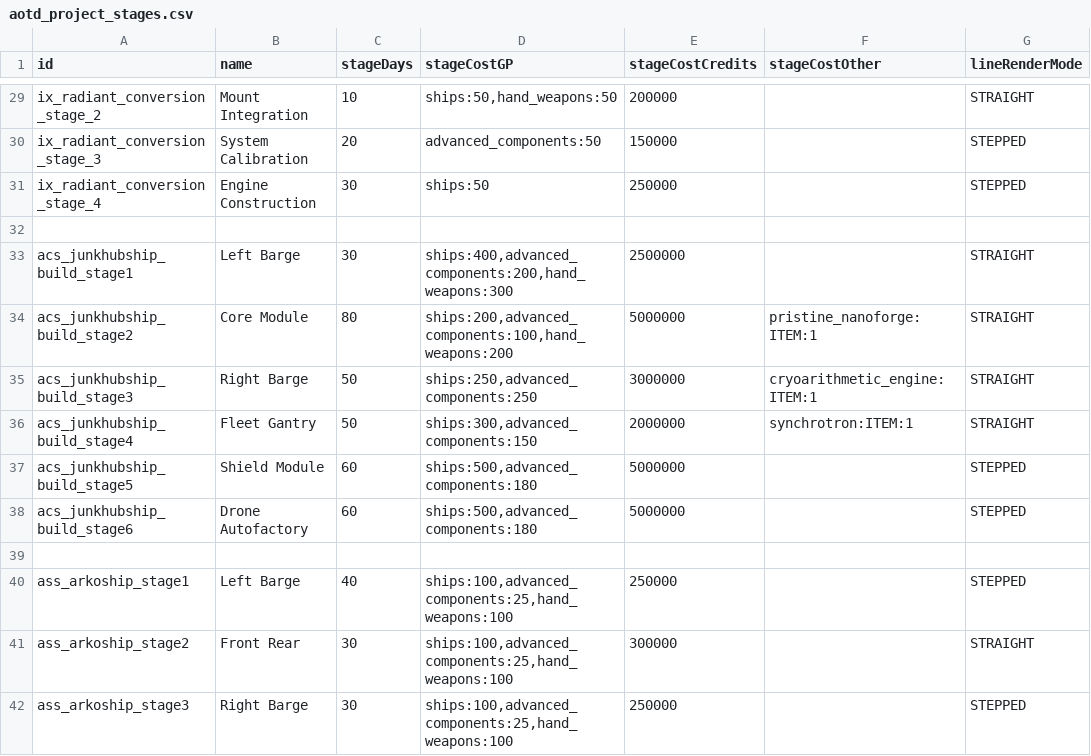
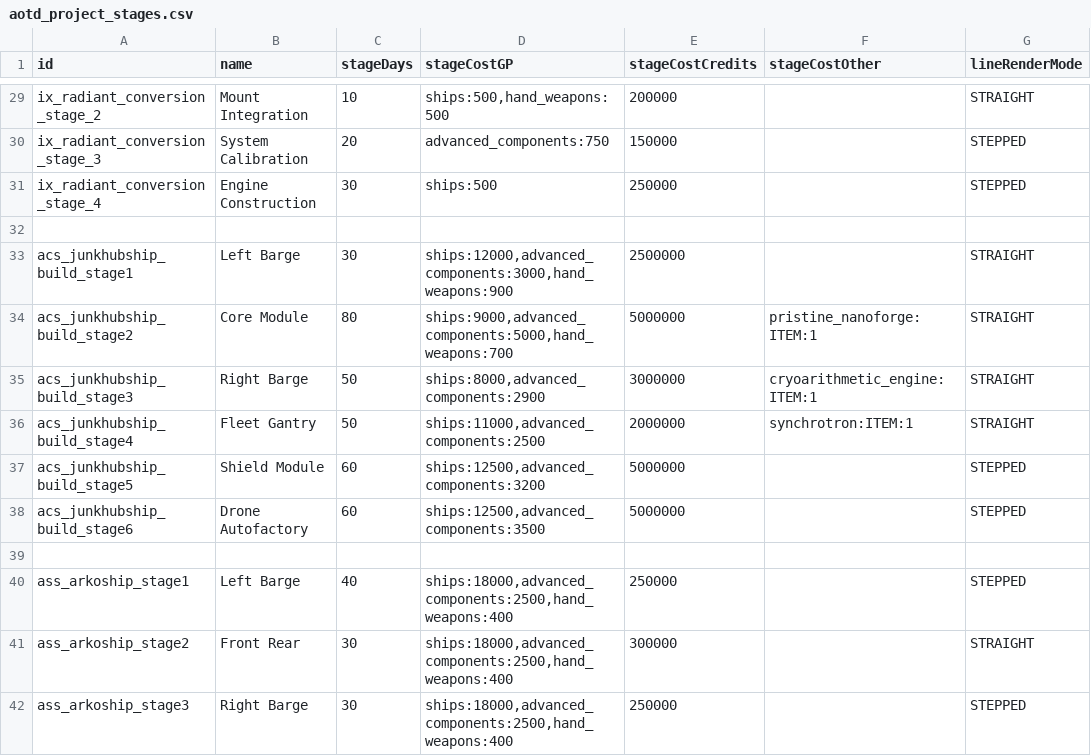
Before and after one commit to Kaysaar/Ashes-Of-The-Domain-VOK, a CSV file: data/campaign/aotd_project_stages.csv, drawn as a sheet; only a part is shown, gaps mark what is left out; the diff covers the shown part only; the diff names each change by its address in the sheet, - before the commit and + after, or states it on an @@ line.

```diff
--- a/data/campaign/aotd_project_stages.csv
+++ b/data/campaign/aotd_project_stages.csv
-D29 (stageCostGP): ships:50,hand_weapons:50
+D29 (stageCostGP): ships:500,hand_weapons:500
-D30 (stageCostGP): advanced_components:50
+D30 (stageCostGP): advanced_components:750
-D31 (stageCostGP): ships:50
+D31 (stageCostGP): ships:500
-D33 (stageCostGP): ships:400,advanced_components:200,hand_weapons:300
+D33 (stageCostGP): ships:12000,advanced_components:3000,hand_weapons:900
-D34 (stageCostGP): ships:200,advanced_components:100,hand_weapons:200
+D34 (stageCostGP): ships:9000,advanced_components:5000,hand_weapons:700
-D35 (stageCostGP): ships:250,advanced_components:250
+D35 (stageCostGP): ships:8000,advanced_components:2900
-D36 (stageCostGP): ships:300,advanced_components:150
+D36 (stageCostGP): ships:11000,advanced_components:2500
-D37 (stageCostGP): ships:500,advanced_components:180
+D37 (stageCostGP): ships:12500,advanced_components:3200
-D38 (stageCostGP): ships:500,advanced_components:180
+D38 (stageCostGP): ships:12500,advanced_components:3500
-D40:D42 (stageCostGP): ships:100,advanced_components:25,hand_weapons:100
+D40:D42 (stageCostGP): ships:18000,advanced_components:2500,hand_weapons:400
```
Also changed, not shown: 6 added rows and 50 edited cells elsewhere in this file, data/campaign/aotd_megastructure.csv, data/campaign/aotd_projects.csv, 41 other files.
